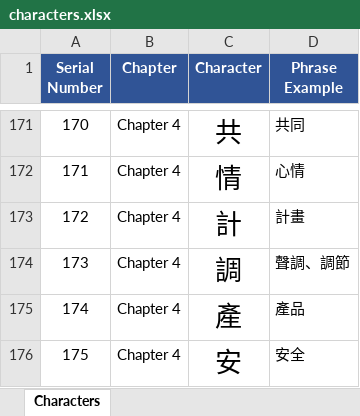
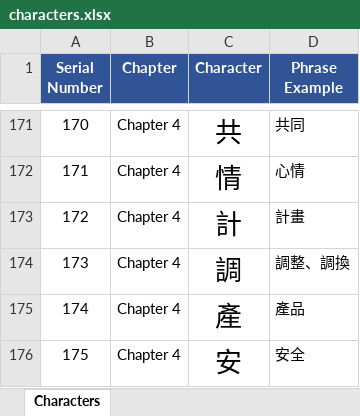
Before and after one commit to Woofung/ChineseCharacterQuiz, an Excel workbook: characters.xlsx, sheet Characters, drawn as a sheet; only a part is shown, gaps mark what is left out; values as stored, in another font and other column widths than the file's, no borders; the diff names each change by its address in the sheet, - before the commit and + after, or states it on an @@ line.

```diff
--- a/characters.xlsx (sheet Characters)
+++ b/characters.xlsx (sheet Characters)
-D174 (Phrase Example): 聲調、調節
+D174 (Phrase Example): 調整、調換
```
Also changed, not shown: 1 other file.
